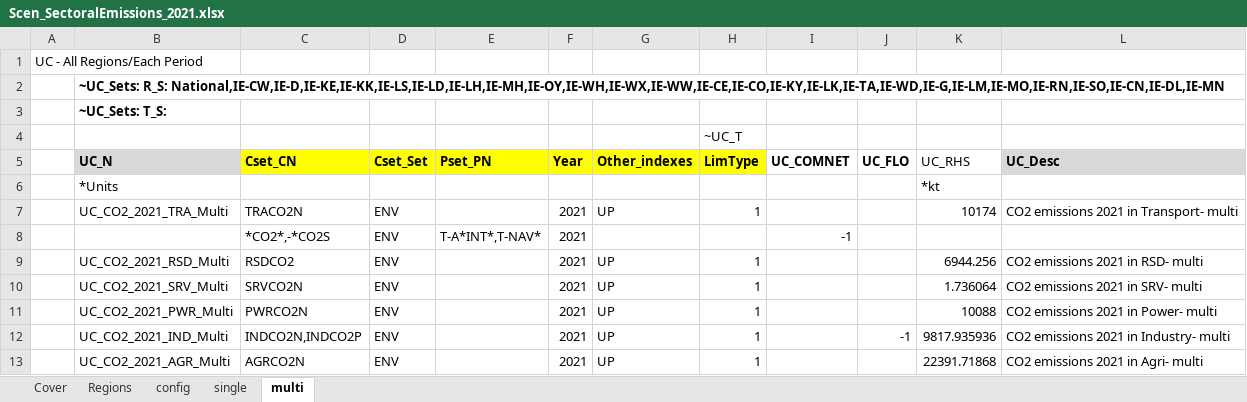
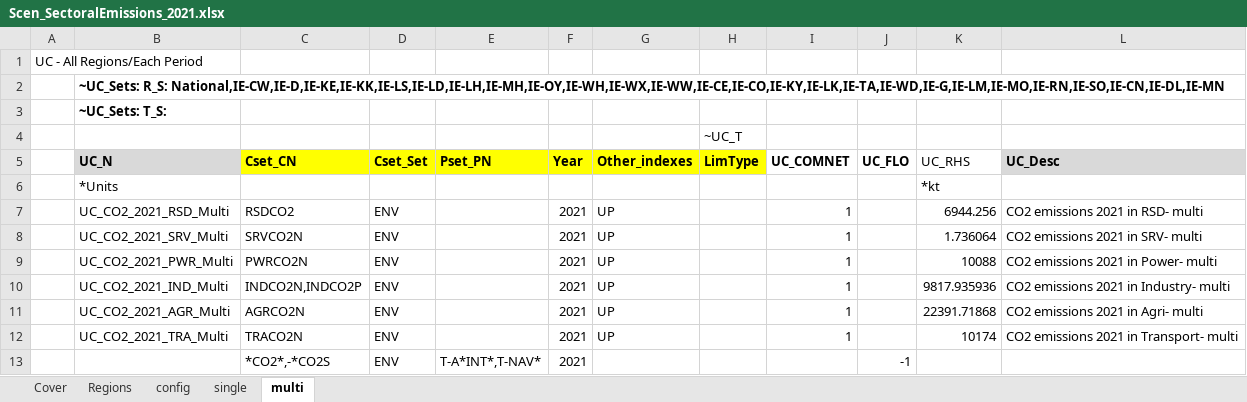
Before and after one commit to MaREI-EPMG/times-ireland-model, an Excel workbook: SuppXLS/Scen_SectoralEmissions_2021.xlsx, sheet multi, drawn as a sheet; values as stored, in another font and other column widths than the file's, no borders; removed rows and columns are numbered as before the commit, all else as after; the diff names each change by its address in the sheet, - before the commit and + after, or states it on an @@ line.

```diff
--- a/SuppXLS/Scen_SectoralEmissions_2021.xlsx (sheet multi)
+++ b/SuppXLS/Scen_SectoralEmissions_2021.xlsx (sheet multi)
-row 7:  | UC_CO2_2021_TRA_Multi | TRACO2N | ENV |  | 2021 | UP | 1 |  |  | 10174 | CO2 emissions 2021 in Transport- multi
-row 8:  |  | *CO2*,-*CO2S | ENV | T-A*INT*,T-NAV* | 2021 |  |  | -1
-H7:H11 (LimType): 1
+H7:H11 (LimType): (empty)
-I7:I11 (UC_COMNET): (empty)
+I7:I11 (UC_COMNET): 1
-J10 (UC_FLO): -1
+J10 (UC_FLO): (empty)
+row 12:  | UC_CO2_2021_TRA_Multi | TRACO2N | ENV |  | 2021 | UP |  | 1 |  | 10174 | CO2 emissions 2021 in Transport- multi
+row 13:  |  | *CO2*,-*CO2S | ENV | T-A*INT*,T-NAV* | 2021 |  |  |  | -1
```
Also changed, not shown: sheet single, SuppXLS/Scen_B_RSD_UC.xlsx, SuppXLS/Scen_B_SRV_UC.xlsx, 3 other files.
